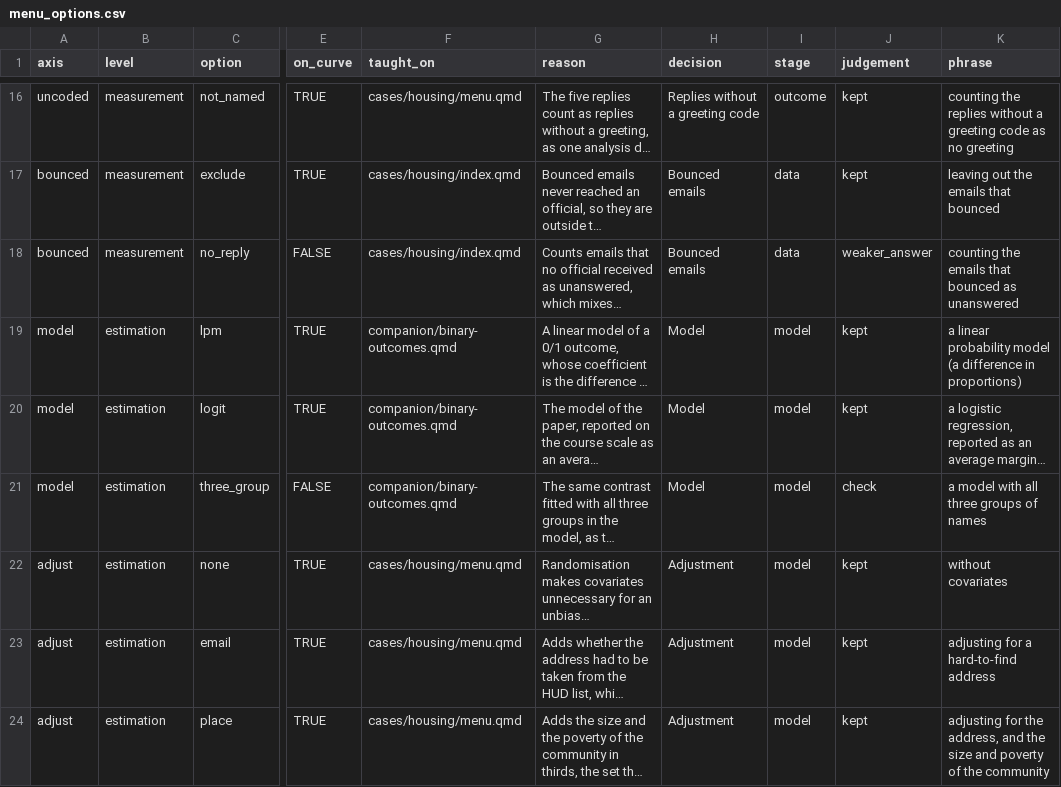
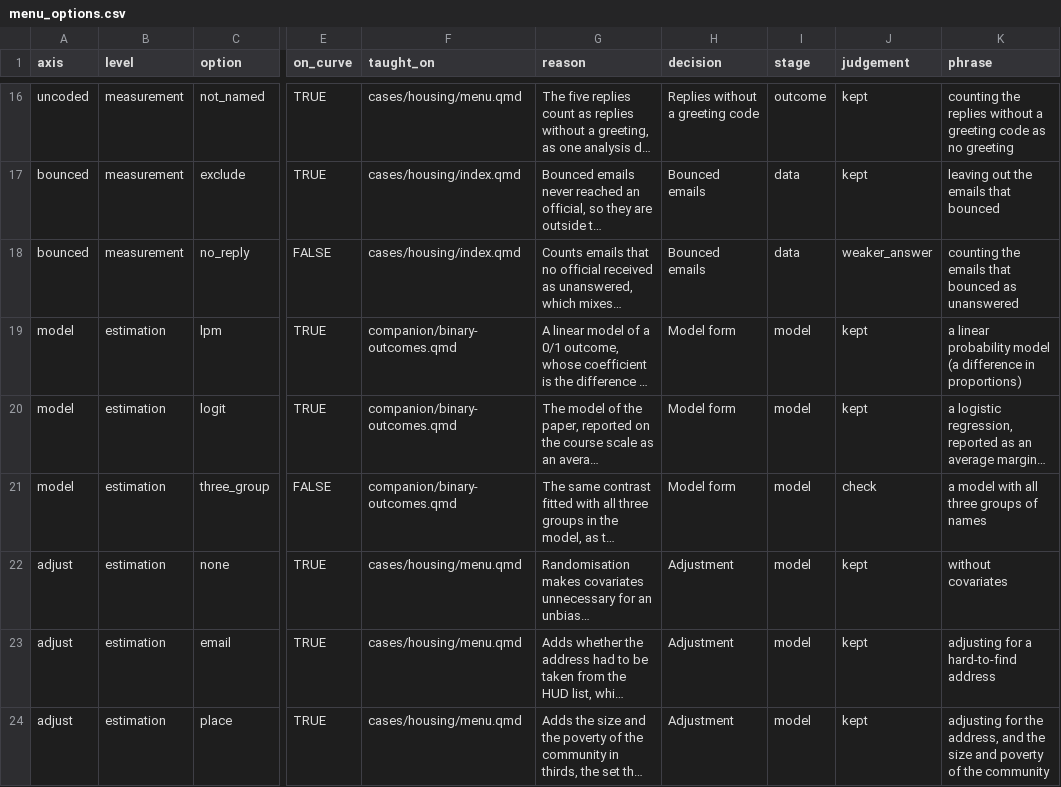
Before and after one commit to CodeMoreh/replication-lab-housing, a CSV file: data/menu_options.csv, drawn as a sheet; only a part is shown, gaps mark what is left out; long unchanged cells end in …; the diff names each change by its address in the sheet, - before the commit and + after, or states it on an @@ line.

Commit message:
Label the decision coded model Model form in menu_options.csv, which stays identical to the copy on the site of the case, and render the report again

```diff
--- a/data/menu_options.csv
+++ b/data/menu_options.csv
-H19:H21 (decision): Model
+H19:H21 (decision): Model form
```
Also changed, not shown: 1 other file.
